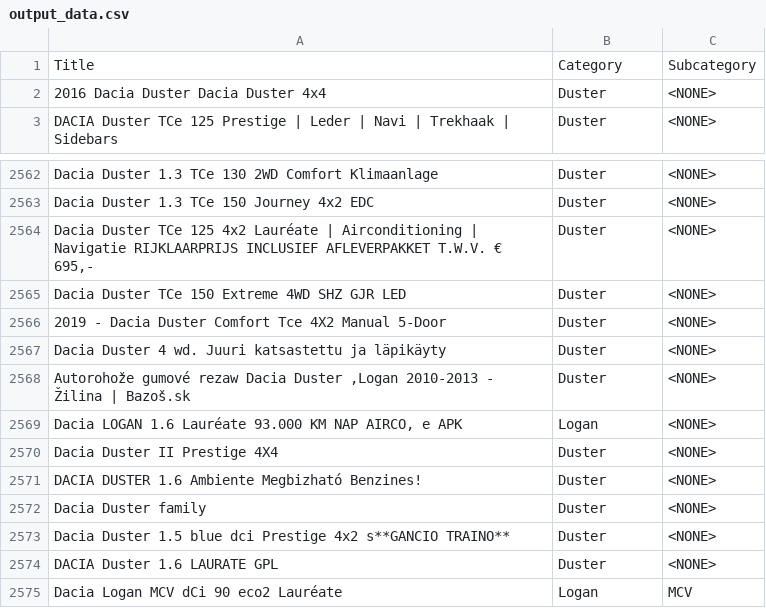
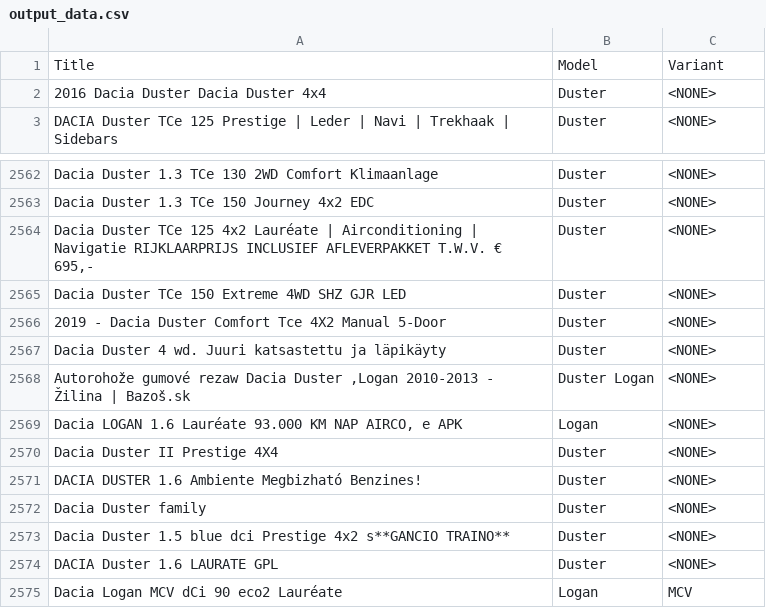
Before and after one commit to LivetaK/softeta_label_task, a CSV file: output_data.csv, drawn as a sheet; only a part is shown, gaps mark what is left out.

```diff
--- a/output_data.csv
+++ b/output_data.csv
@@ -1,2 +1,2 @@
-Title,Category,Subcategory
+Title,Model,Variant
 2016 Dacia Duster Dacia Duster 4x4,Duster,<NONE>
@@ -2567,3 +2567,3 @@ Dacia Duster TCe 150 Extreme 4WD SHZ GJR LED,Duster,<NONE>
 Dacia Duster 4 wd. Juuri katsastettu ja läpikäyty,Duster,<NONE>
-"Autorohože gumové rezaw Dacia Duster ,Logan 2010-2013 - Žilina | Bazoš.sk",Duster,<NONE>
+"Autorohože gumové rezaw Dacia Duster ,Logan 2010-2013 - Žilina | Bazoš.sk",Duster Logan,<NONE>
 "Dacia LOGAN 1.6 Lauréate 93.000 KM NAP AIRCO, e APK",Logan,<NONE>
```
Also changed, not shown: 1 other file.
